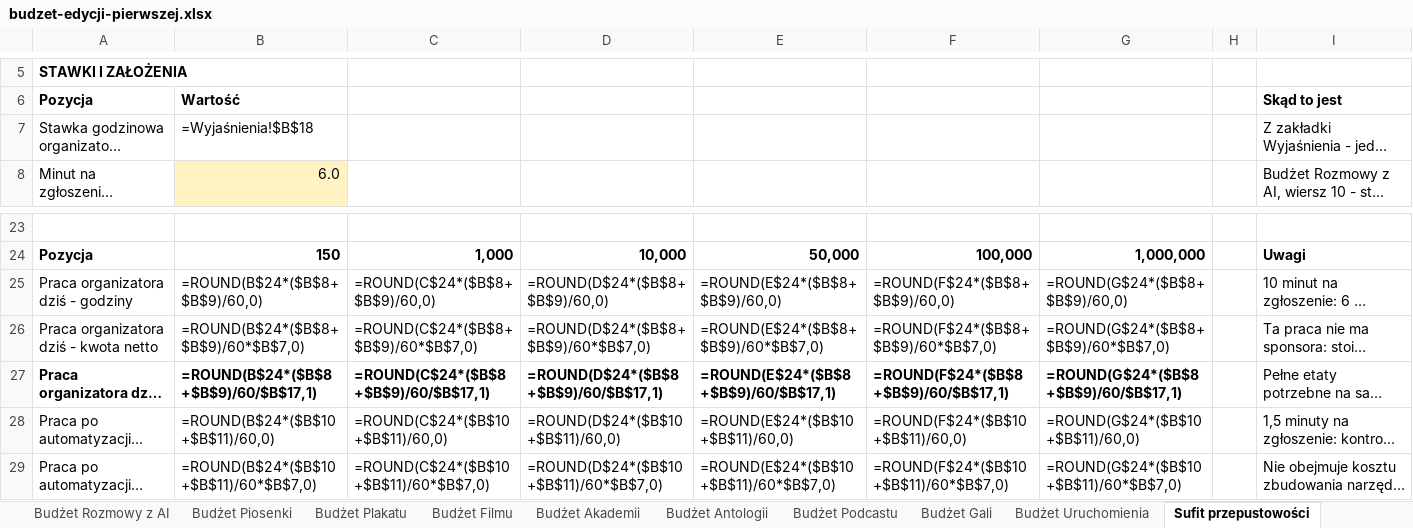
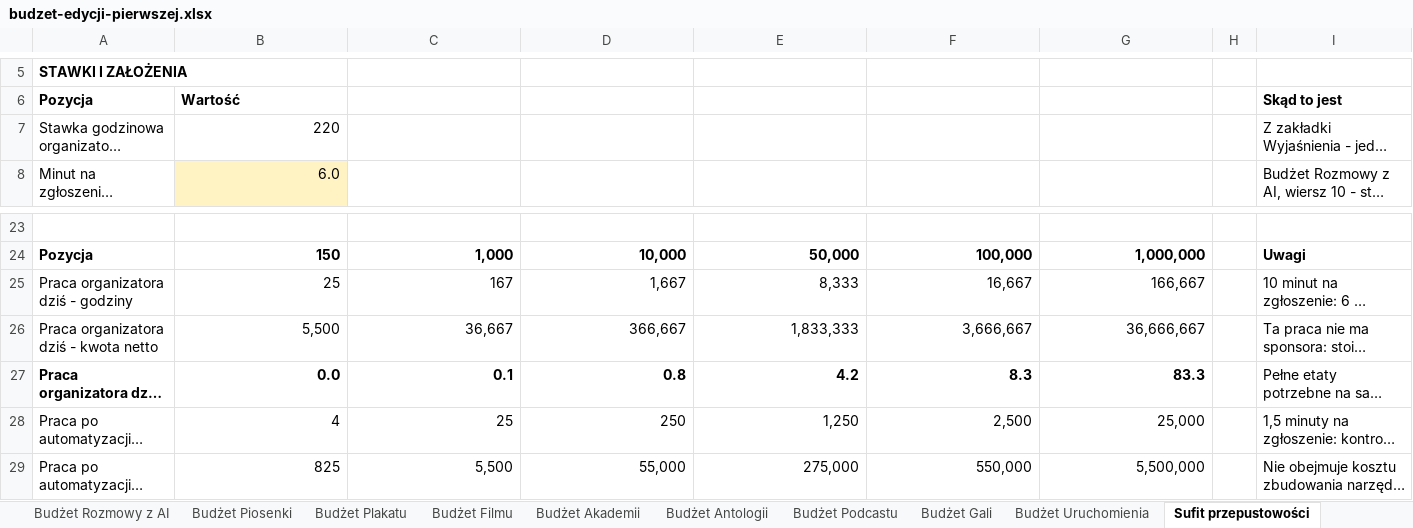
Before and after one commit to kolbinski/konstela, an Excel workbook: budzet-edycji-pierwszej.xlsx, sheet Sufit przepustowości, drawn as a sheet; only a part is shown, gaps mark what is left out; long unchanged cells end in …; values as stored, in another font and other column widths than the file's, no borders; formulas without a stored value are shown as written; the diff covers the shown part only; the diff names each change by its address in the sheet, - before the commit and + after, or states it on an @@ line.

```diff
--- a/budzet-edycji-pierwszej.xlsx (sheet Sufit przepustowości)
+++ b/budzet-edycji-pierwszej.xlsx (sheet Sufit przepustowości)
-B7: =Wyjaśnienia!$B$18
+B7: 220
-B25: =ROUND(B$24*($B$8+$B$9)/60,0)
+B25: 25
-C25: =ROUND(C$24*($B$8+$B$9)/60,0)
+C25: 167
-D25: =ROUND(D$24*($B$8+$B$9)/60,0)
+D25: 1,667
-E25: =ROUND(E$24*($B$8+$B$9)/60,0)
+E25: 8,333
-F25: =ROUND(F$24*($B$8+$B$9)/60,0)
+F25: 16,667
-G25: =ROUND(G$24*($B$8+$B$9)/60,0)
+G25: 166,667
-B26: =ROUND(B$24*($B$8+$B$9)/60*$B$7,0)
+B26: 5,500
-C26: =ROUND(C$24*($B$8+$B$9)/60*$B$7,0)
+C26: 36,667
-D26: =ROUND(D$24*($B$8+$B$9)/60*$B$7,0)
+D26: 366,667
-E26: =ROUND(E$24*($B$8+$B$9)/60*$B$7,0)
+E26: 1,833,333
-F26: =ROUND(F$24*($B$8+$B$9)/60*$B$7,0)
+F26: 3,666,667
-G26: =ROUND(G$24*($B$8+$B$9)/60*$B$7,0)
+G26: 36,666,667
-B27: =ROUND(B$24*($B$8+$B$9)/60/$B$17,1)
+B27: 0.0
-C27: =ROUND(C$24*($B$8+$B$9)/60/$B$17,1)
+C27: 0.1
-D27: =ROUND(D$24*($B$8+$B$9)/60/$B$17,1)
+D27: 0.8
-E27: =ROUND(E$24*($B$8+$B$9)/60/$B$17,1)
+E27: 4.2
-F27: =ROUND(F$24*($B$8+$B$9)/60/$B$17,1)
+F27: 8.3
-G27: =ROUND(G$24*($B$8+$B$9)/60/$B$17,1)
+G27: 83.3
-B28: =ROUND(B$24*($B$10+$B$11)/60,0)
+B28: 4
-C28: =ROUND(C$24*($B$10+$B$11)/60,0)
+C28: 25
-D28: =ROUND(D$24*($B$10+$B$11)/60,0)
+D28: 250
-E28: =ROUND(E$24*($B$10+$B$11)/60,0)
+E28: 1,250
-F28: =ROUND(F$24*($B$10+$B$11)/60,0)
+F28: 2,500
-G28: =ROUND(G$24*($B$10+$B$11)/60,0)
+G28: 25,000
-B29: =ROUND(B$24*($B$10+$B$11)/60*$B$7,0)
+B29: 825
-C29: =ROUND(C$24*($B$10+$B$11)/60*$B$7,0)
+C29: 5,500
-D29: =ROUND(D$24*($B$10+$B$11)/60*$B$7,0)
+D29: 55,000
-E29: =ROUND(E$24*($B$10+$B$11)/60*$B$7,0)
+E29: 275,000
-F29: =ROUND(F$24*($B$10+$B$11)/60*$B$7,0)
+F29: 550,000
-G29: =ROUND(G$24*($B$10+$B$11)/60*$B$7,0)
+G29: 5,500,000
```
Also changed, not shown: 1 added row, 1 removed row and 42 edited cells elsewhere in this sheet, sheet Budżet Akademii, sheet Budżet Rozmowy z AI, sheet Budżet Plakatu, sheet Budżet Filmu, sheet Budżet Piosenki, sheet Budżet Antologii, 4 more sheets, 4 other files.
